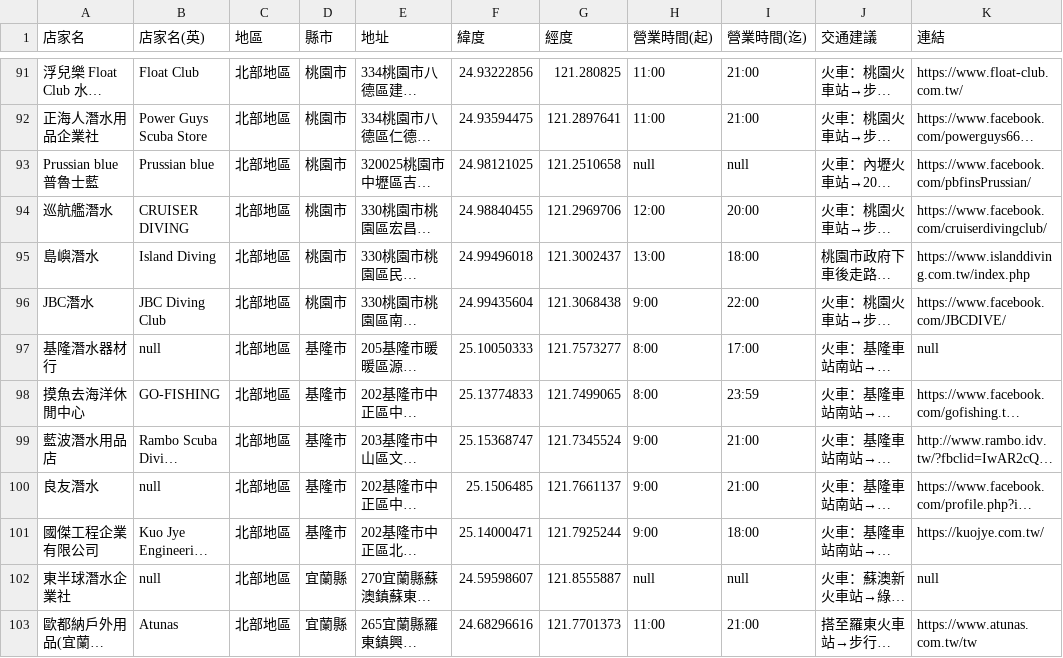
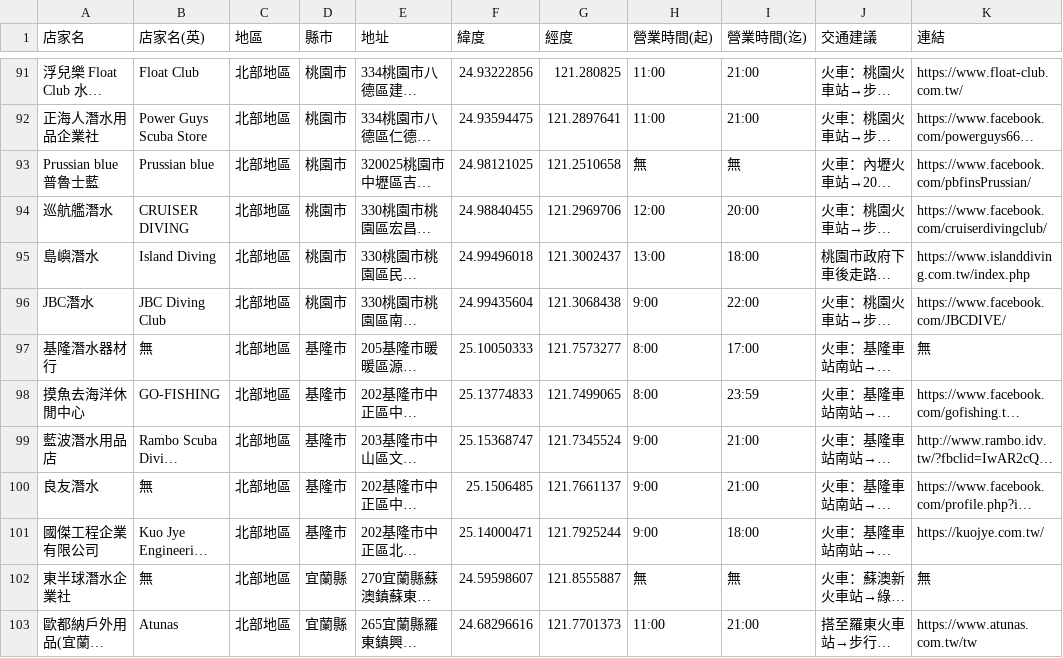
Before and after one commit to chiaoshin/team_project2, a CSV file: 整理/地圖打點資料/全台潛水用品店/潛水用品店.csv, drawn as a sheet; only a part is shown, gaps mark what is left out; long unchanged cells end in …; the diff covers the shown part only; the diff names each change by its address in the sheet, - before the commit and + after, or states it on an @@ line.

```diff
--- a/整理/地圖打點資料/全台潛水用品店/潛水用品店.csv
+++ b/整理/地圖打點資料/全台潛水用品店/潛水用品店.csv
-H93 (營業時間(起)): null
+H93 (營業時間(起)): 無
-I93 (營業時間(迄)): null
+I93 (營業時間(迄)): 無
-B97 (店家名(英)): null
+B97 (店家名(英)): 無
-K97 (連結): null
+K97 (連結): 無
-B100 (店家名(英)): null
+B100 (店家名(英)): 無
-B102 (店家名(英)): null
+B102 (店家名(英)): 無
-H102 (營業時間(起)): null
+H102 (營業時間(起)): 無
-I102 (營業時間(迄)): null
+I102 (營業時間(迄)): 無
-K102 (連結): null
+K102 (連結): 無
```
Also changed, not shown: 35 edited cells elsewhere in this file, 整理/地圖打點資料/全台背包客房/全台背包客房.csv, 3 other files.
